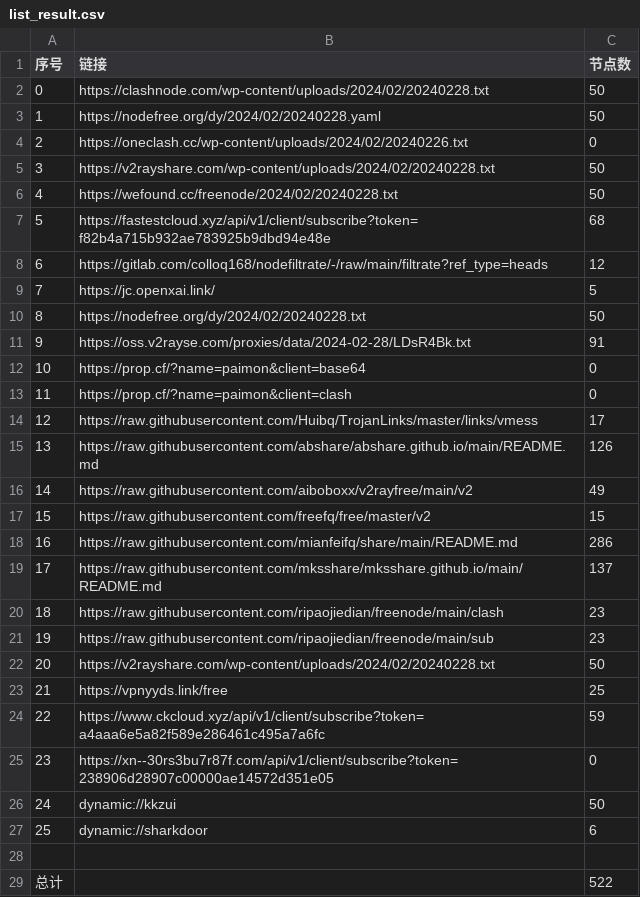
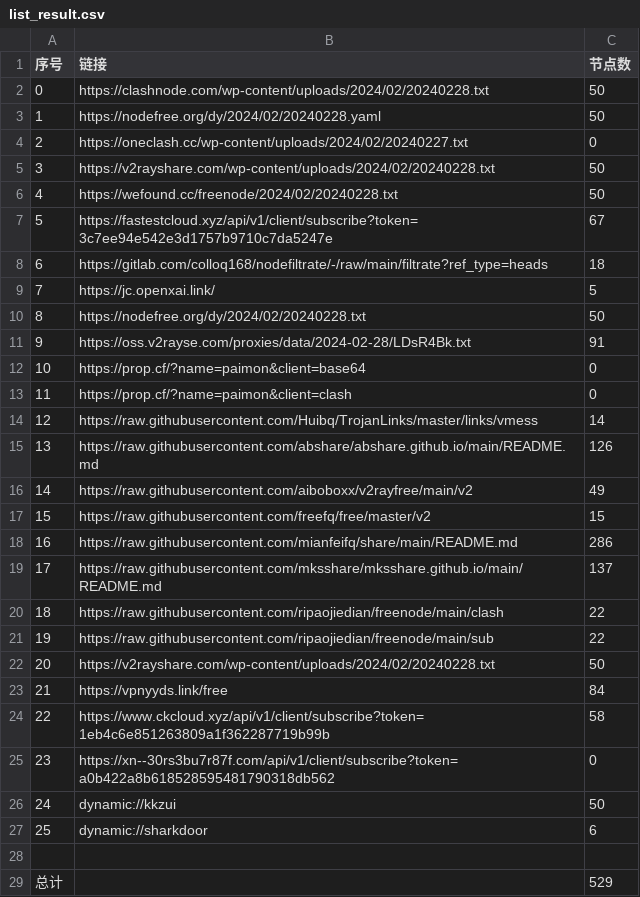
Before and after one commit to starsdream666/NoMoreWalls, a CSV file: list_result.csv, drawn as a sheet.

```diff
--- a/list_result.csv
+++ b/list_result.csv
@@ -3,7 +3,7 @@
 1,https://nodefree.org/dy/2024/02/20240228.yaml,50
-2,https://oneclash.cc/wp-content/uploads/2024/02/20240226.txt,0
+2,https://oneclash.cc/wp-content/uploads/2024/02/20240227.txt,0
 3,https://v2rayshare.com/wp-content/uploads/2024/02/20240228.txt,50
 4,https://wefound.cc/freenode/2024/02/20240228.txt,50
-5,https://fastestcloud.xyz/api/v1/client/subscribe?token=f82b4a715b932ae783925b9dbd94e48e,68
-6,https://gitlab.com/colloq168/nodefiltrate/-/raw/main/filtrate?ref_type=heads,12
+5,https://fastestcloud.xyz/api/v1/client/subscribe?token=3c7ee94e542e3d1757b9710c7da5247e,67
+6,https://gitlab.com/colloq168/nodefiltrate/-/raw/main/filtrate?ref_type=heads,18
 7,https://jc.openxai.link/,5
@@ -13,3 +13,3 @@
 11,https://prop.cf/?name=paimon&client=clash,0
-12,https://raw.githubusercontent.com/Huibq/TrojanLinks/master/links/vmess,17
+12,https://raw.githubusercontent.com/Huibq/TrojanLinks/master/links/vmess,14
 13,https://raw.githubusercontent.com/abshare/abshare.github.io/main/README.md,126
@@ -19,8 +19,8 @@
 17,https://raw.githubusercontent.com/mksshare/mksshare.github.io/main/README.md,137
-18,https://raw.githubusercontent.com/ripaojiedian/freenode/main/clash,23
-19,https://raw.githubusercontent.com/ripaojiedian/freenode/main/sub,23
+18,https://raw.githubusercontent.com/ripaojiedian/freenode/main/clash,22
+19,https://raw.githubusercontent.com/ripaojiedian/freenode/main/sub,22
 20,https://v2rayshare.com/wp-content/uploads/2024/02/20240228.txt,50
-21,https://vpnyyds.link/free,25
-22,https://www.ckcloud.xyz/api/v1/client/subscribe?token=a4aaa6e5a82f589e286461c495a7a6fc,59
-23,https://xn--30rs3bu7r87f.com/api/v1/client/subscribe?token=238906d28907c00000ae14572d351e05,0
+21,https://vpnyyds.link/free,84
+22,https://www.ckcloud.xyz/api/v1/client/subscribe?token=1eb4c6e851263809a1f362287719b99b,58
+23,https://xn--30rs3bu7r87f.com/api/v1/client/subscribe?token=a0b422a8b618528595481790318db562,0
 24,dynamic://kkzui,50
@@ -28,2 +28,2 @@
 
-总计,,522
+总计,,529
```
Also changed, not shown: 21 other files.
